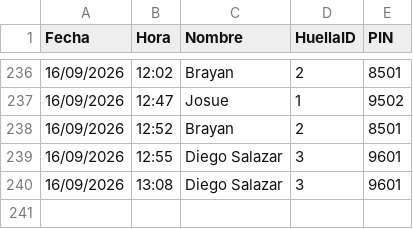
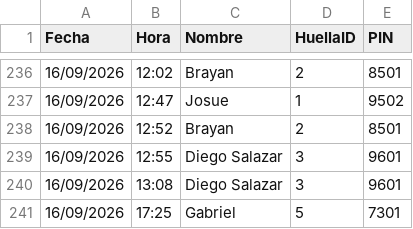
Before and after one commit to IMPLACOR/BIOMETRICO, a CSV file: registros.csv, drawn as a sheet; only a part is shown, gaps mark what is left out.

Commit message:
Actualizando registros desde ESP32

```diff
--- a/registros.csv
+++ b/registros.csv
@@ -240 +240,2 @@ Fecha,Hora,Nombre,HuellaID,PIN
 16/09/2026,13:08,Diego Salazar,3,9601
+16/09/2026,17:25,Gabriel,5,7301
```
